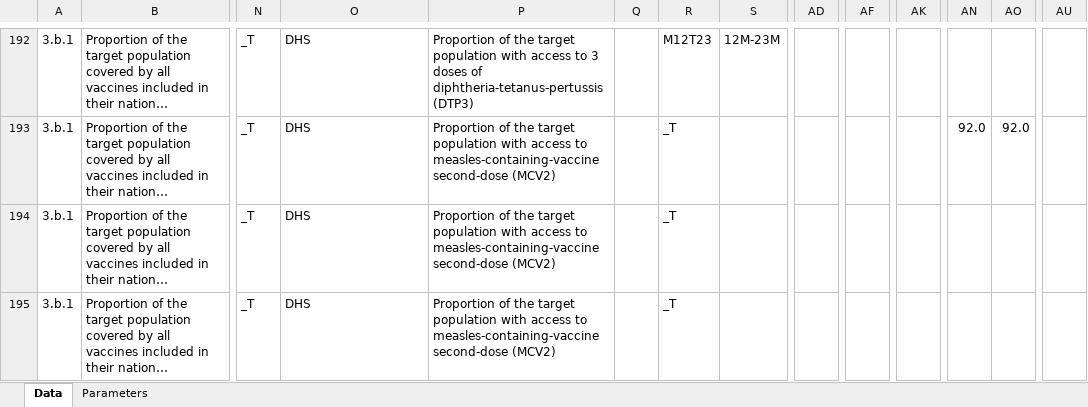
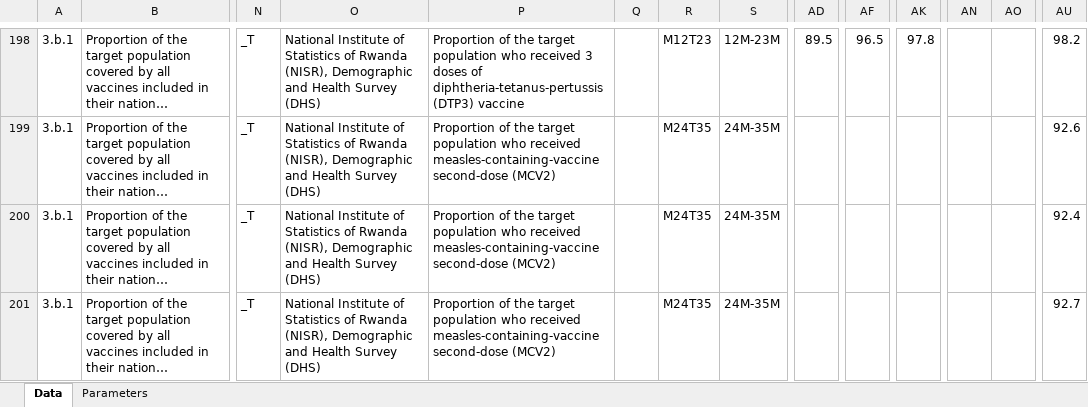
Before and after one commit to sustainabledevelopment-rwanda/sdg-data-rwanda, an Excel workbook: data/2025_RW-SDG_Data.xlsx, sheet Data, drawn as a sheet; only a part is shown, gaps mark what is left out; long unchanged cells end in …; values as stored, in another font and other column widths than the file's, no borders; addresses are those after the commit; the diff covers the shown part only; the diff names each change by its address in the sheet, - before the commit and + after, or states it on an @@ line.

```diff
--- a/data/2025_RW-SDG_Data.xlsx (sheet Data)
+++ b/data/2025_RW-SDG_Data.xlsx (sheet Data)
-O198:O201: DHS
+O198:O201: National Institute of Statistics of Rwanda (NISR), Demographic and Health Survey (DHS)
-P198: …target population with access to 3 doses of diphtheria-tetanus-pertussis (DTP3)
+P198: …target population who received 3 doses of diphtheria-tetanus-pertussis (DTP3) vaccine
-AD198: (empty)
+AD198: 89.5
-AF198: (empty)
+AF198: 96.5
-AK198: (empty)
+AK198: 97.8
-AU198: (empty)
+AU198: 98.2
-P199:P201: …target population with access to measles-containing-vaccine second-dose…
+P199:P201: …target population who received measles-containing-vaccine second-dose…
-R199:R201: _T
+R199:R201: M24T35
-S199:S201: (empty)
+S199:S201: 24M-35M
-AN199: 92.0
+AN199: (empty)
-AO199: 92.0
+AO199: (empty)
-AU199: (empty)
+AU199: 92.6
-AU200: (empty)
+AU200: 92.4
-AU201: (empty)
+AU201: 92.7
```
Also changed, not shown: 7 added rows, 1 removed row and 148 edited cells elsewhere in this sheet, 19 other files.
